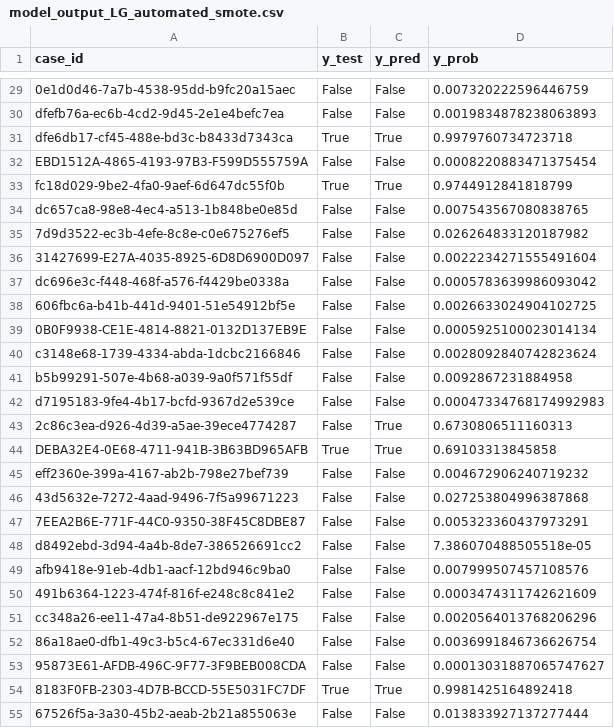
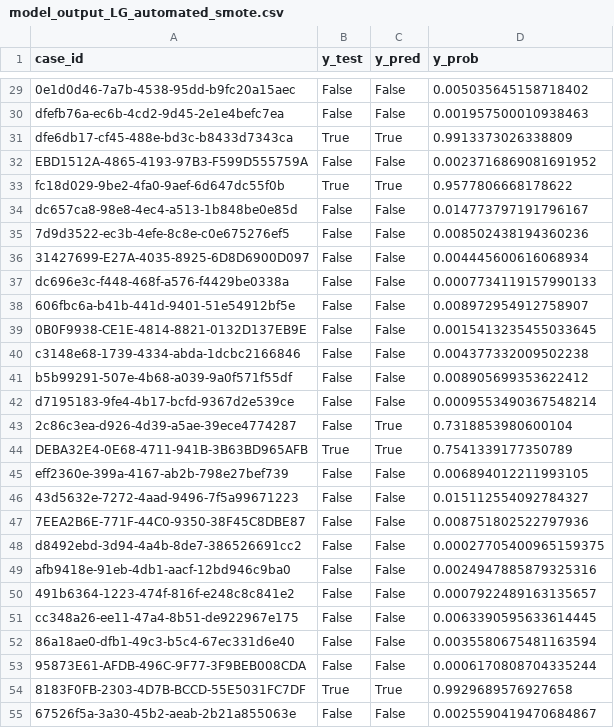
Before and after one commit to BabakBasharirad/tnbc-classification, a CSV file: Data/output/model_output_LG_automated_smote.csv, drawn as a sheet; only a part is shown, gaps mark what is left out; the diff covers the shown part only; the diff names each change by its address in the sheet, - before the commit and + after, or states it on an @@ line.

```diff
--- a/Data/output/model_output_LG_automated_smote.csv
+++ b/Data/output/model_output_LG_automated_smote.csv
-D29 (y_prob): 0.007320222596446759
+D29 (y_prob): 0.005035645158718402
-D30 (y_prob): 0.0019834878238063893
+D30 (y_prob): 0.001957500010938463
-D31 (y_prob): 0.9979760734723718
+D31 (y_prob): 0.9913373026338809
-D32 (y_prob): 0.0008220883471375454
+D32 (y_prob): 0.0023716869081691952
-D33 (y_prob): 0.9744912841818799
+D33 (y_prob): 0.9577806668178622
-D34 (y_prob): 0.007543567080838765
+D34 (y_prob): 0.014773797191796167
-D35 (y_prob): 0.026264833120187982
+D35 (y_prob): 0.008502438194360236
-D36 (y_prob): 0.0022234271555491604
+D36 (y_prob): 0.004445600616068934
-D37 (y_prob): 0.0005783639986093042
+D37 (y_prob): 0.0007734119157990133
-D38 (y_prob): 0.0026633024904102725
+D38 (y_prob): 0.008972954912758907
-D39 (y_prob): 0.0005925100023014134
+D39 (y_prob): 0.0015413235455033645
-D40 (y_prob): 0.0028092840742823624
+D40 (y_prob): 0.004377332009502238
-D41 (y_prob): 0.0092867231884958
+D41 (y_prob): 0.008905699353622412
-D42 (y_prob): 0.00047334768174992983
+D42 (y_prob): 0.0009553490367548214
-D43 (y_prob): 0.6730806511160313
+D43 (y_prob): 0.7318853980600104
-D44 (y_prob): 0.69103313845858
+D44 (y_prob): 0.7541339177350789
-D45 (y_prob): 0.004672906240719232
+D45 (y_prob): 0.006894012211993105
-D46 (y_prob): 0.027253804996387868
+D46 (y_prob): 0.015112554092784327
-D47 (y_prob): 0.005323360437973291
+D47 (y_prob): 0.008751802522797936
-D48 (y_prob): 7.386070488505518e-05
+D48 (y_prob): 0.00027705400965159375
-D49 (y_prob): 0.007999507457108576
+D49 (y_prob): 0.0024947885879325316
-D50 (y_prob): 0.0003474311742621609
+D50 (y_prob): 0.0007922489163135657
-D51 (y_prob): 0.0020564013768206296
+D51 (y_prob): 0.0063390595633614445
-D52 (y_prob): 0.0036991846736626754
+D52 (y_prob): 0.0035580675481163594
-D53 (y_prob): 0.00013031887065747627
+D53 (y_prob): 0.0006170808704335244
-D54 (y_prob): 0.9981425164892418
+D54 (y_prob): 0.9929689576927658
-D55 (y_prob): 0.013833927137277444
+D55 (y_prob): 0.0025590419470684867
```
Also changed, not shown: 170 edited cells elsewhere in this file, Data/output/model_output_LG_automated.csv, Data/output/model_output_LG_automated_weighted.csv, 20 other files.
